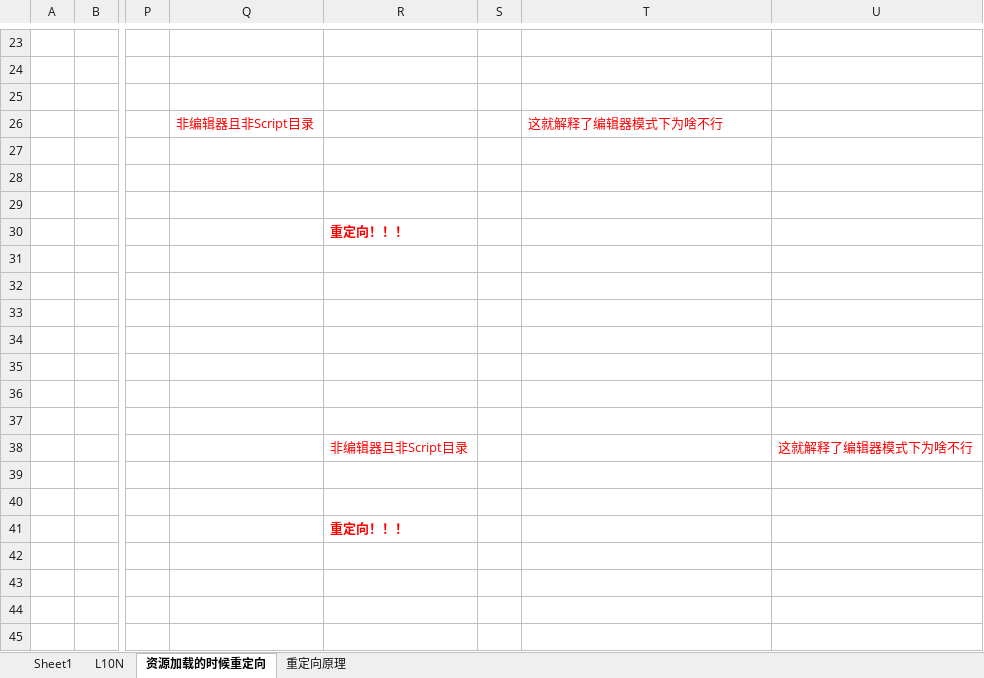
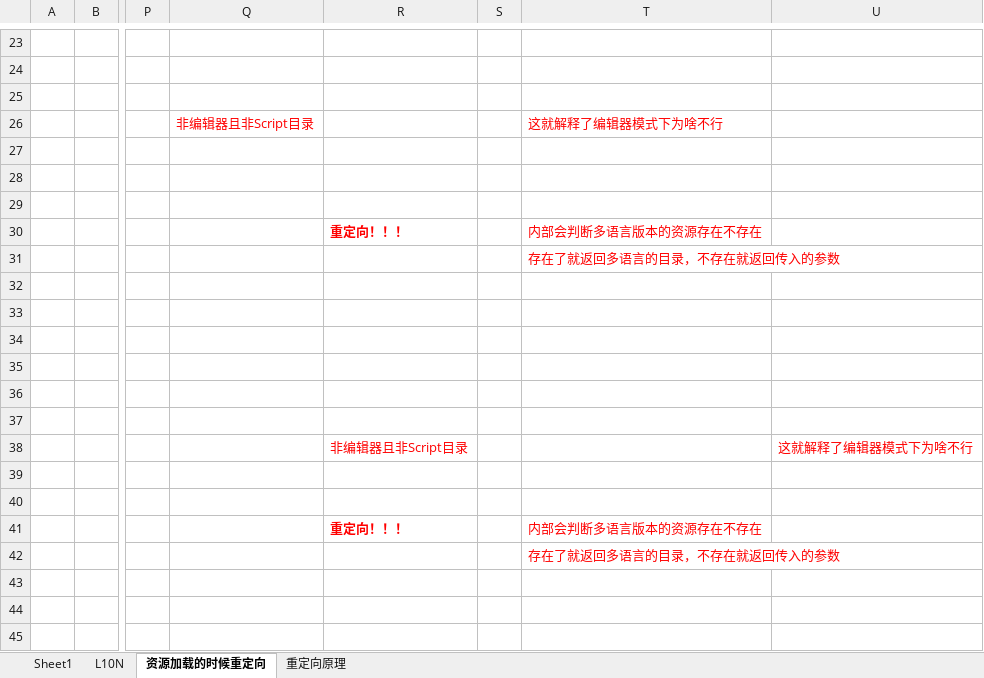
Before and after one commit to guanzhongdaoke/ue, an Excel workbook: doc/ue_FInternationalization.xlsx, sheet 资源加载的时候重定向, drawn as a sheet; only a part is shown, gaps mark what is left out; values as stored, in another font and other column widths than the file's, no borders; the diff names each change by its address in the sheet, - before the commit and + after, or states it on an @@ line.

```diff
--- a/doc/ue_FInternationalization.xlsx (sheet 资源加载的时候重定向)
+++ b/doc/ue_FInternationalization.xlsx (sheet 资源加载的时候重定向)
-T30: (empty)
+T30: 内部会判断多语言版本的资源存在不存在
-T31: (empty)
+T31: 存在了就返回多语言的目录，不存在就返回传入的参数
-T41: (empty)
+T41: 内部会判断多语言版本的资源存在不存在
-T42: (empty)
+T42: 存在了就返回多语言的目录，不存在就返回传入的参数
```
Also changed, not shown: sheet 重定向原理, doc/ue_Localization_Dashboard.xlsx, doc/ue_package.xlsx.
